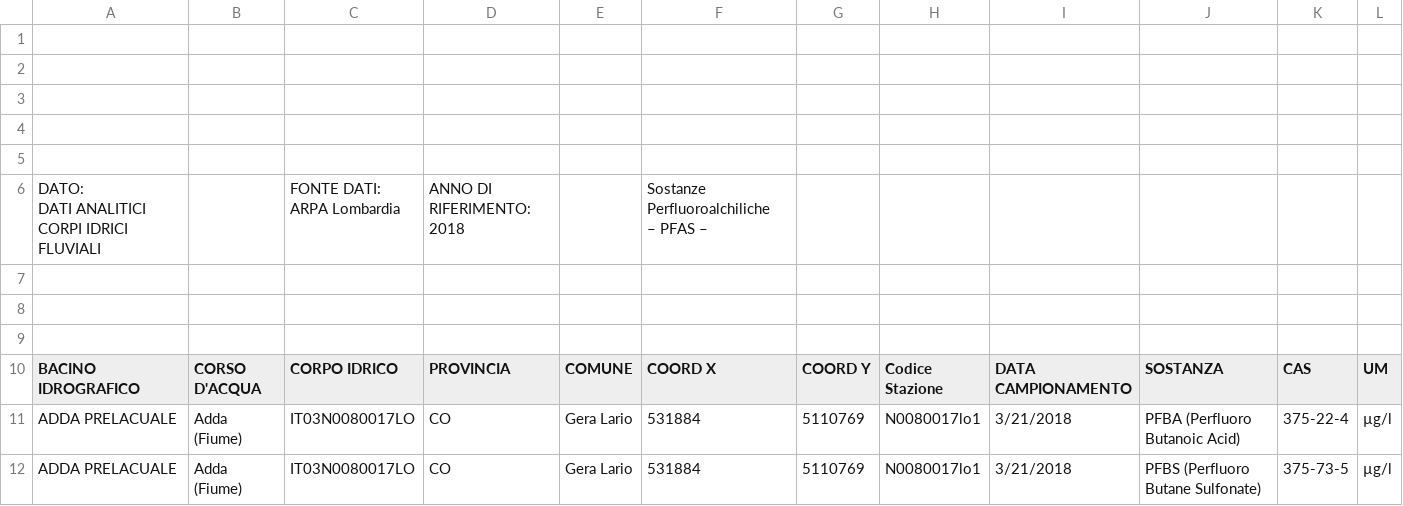
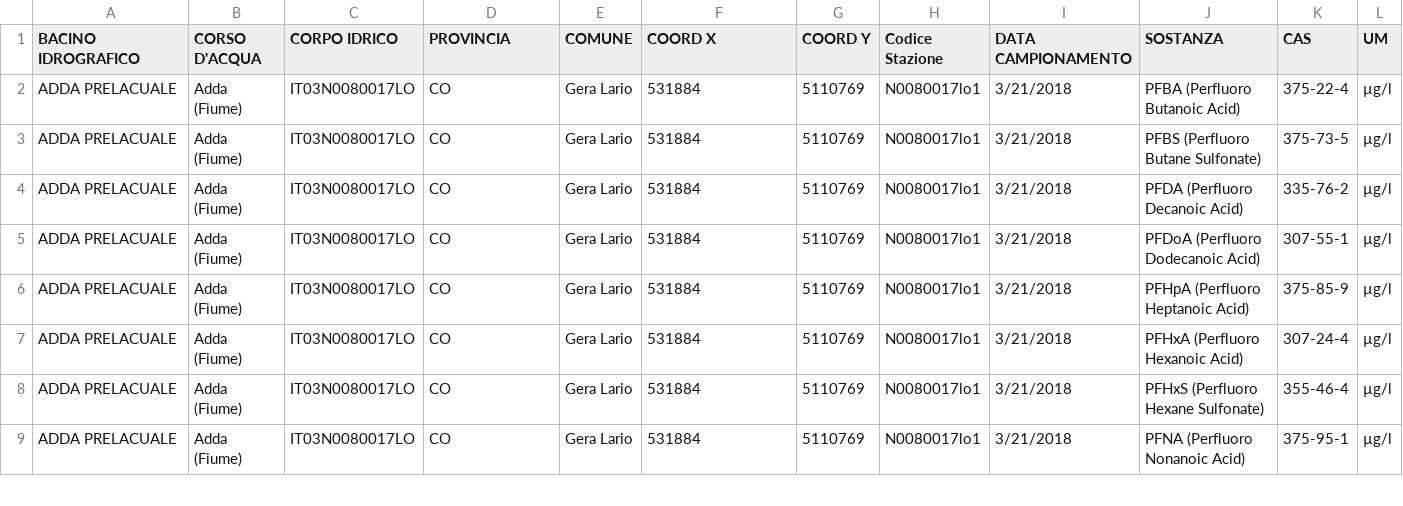
Before and after one commit to whow-project/datasets, a CSV file: datasets/water/Allegato_1_DATI_PFAS_2018_ACQUE_SUP_3_.csv, drawn as a sheet; only a part is shown; the shorter side is filled out with more unchanged rows; rows hold the shown columns only; ↵ is a line break in a cell; the diff names each change by its address in the sheet, - before the commit and + after, or states it on an @@ line.

Commit message:
Cleaned datasets'issues

```diff
--- a/datasets/water/Allegato_1_DATI_PFAS_2018_ACQUE_SUP_3_.csv
+++ b/datasets/water/Allegato_1_DATI_PFAS_2018_ACQUE_SUP_3_.csv
-row 1: (empty)
-row 2: (empty)
-row 3: (empty)
-row 4: (empty)
-row 5: (empty)
-row 6: DATO: ↵ DATI ANALITICI CORPI IDRICI FLUVIALI |  | FONTE DATI: ↵ ARPA Lombardia | ANNO DI RIFERIMENTO: ↵ 2018 |  | Sostanze Perfluoroalchiliche ↵ – PFAS –
-row 7: (empty)
-row 8: (empty)
-row 9: (empty)
```
Also changed, not shown: datasets/water/Allegato_2_DATI_PFAS_2018_ACQUE_SOT_4_.csv.
